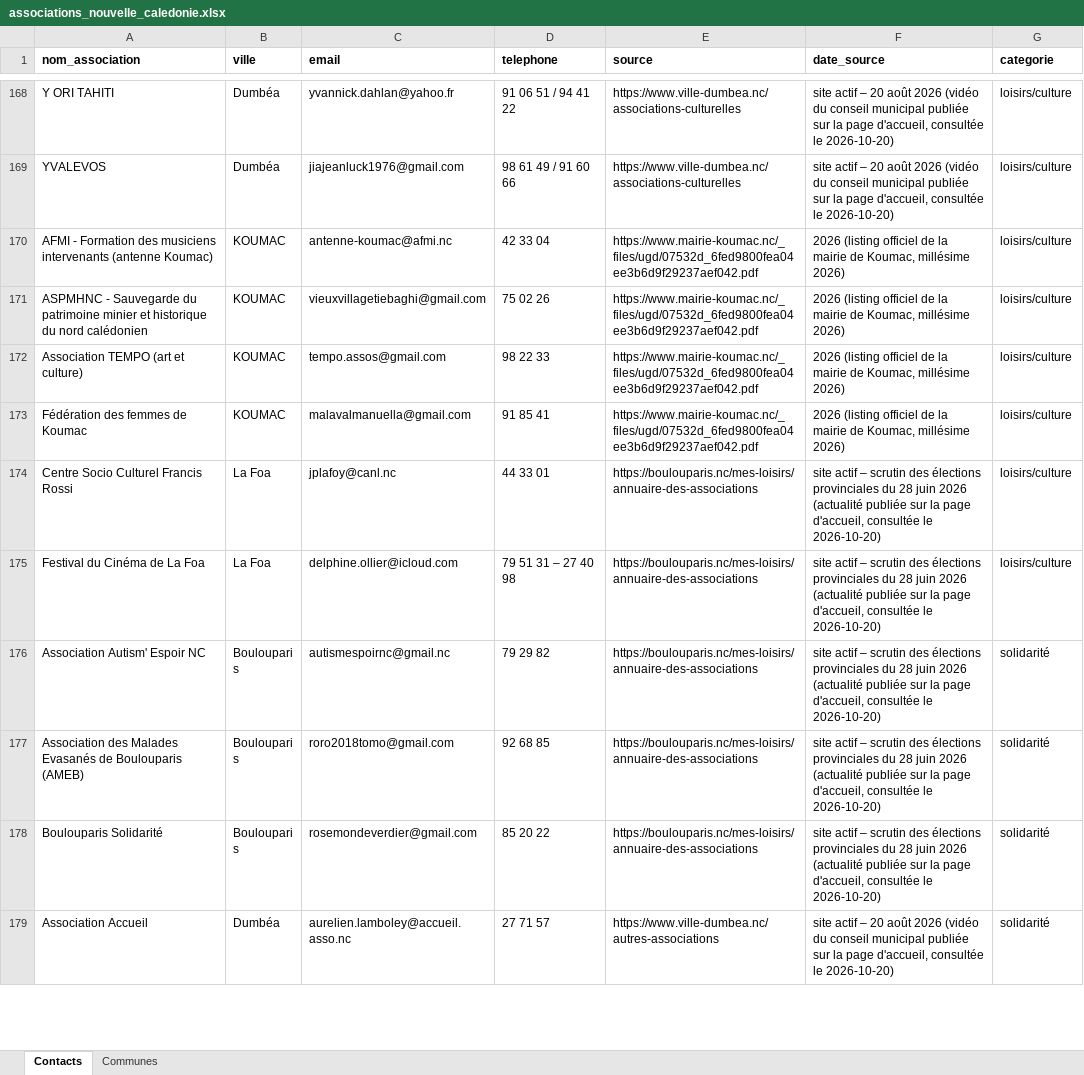
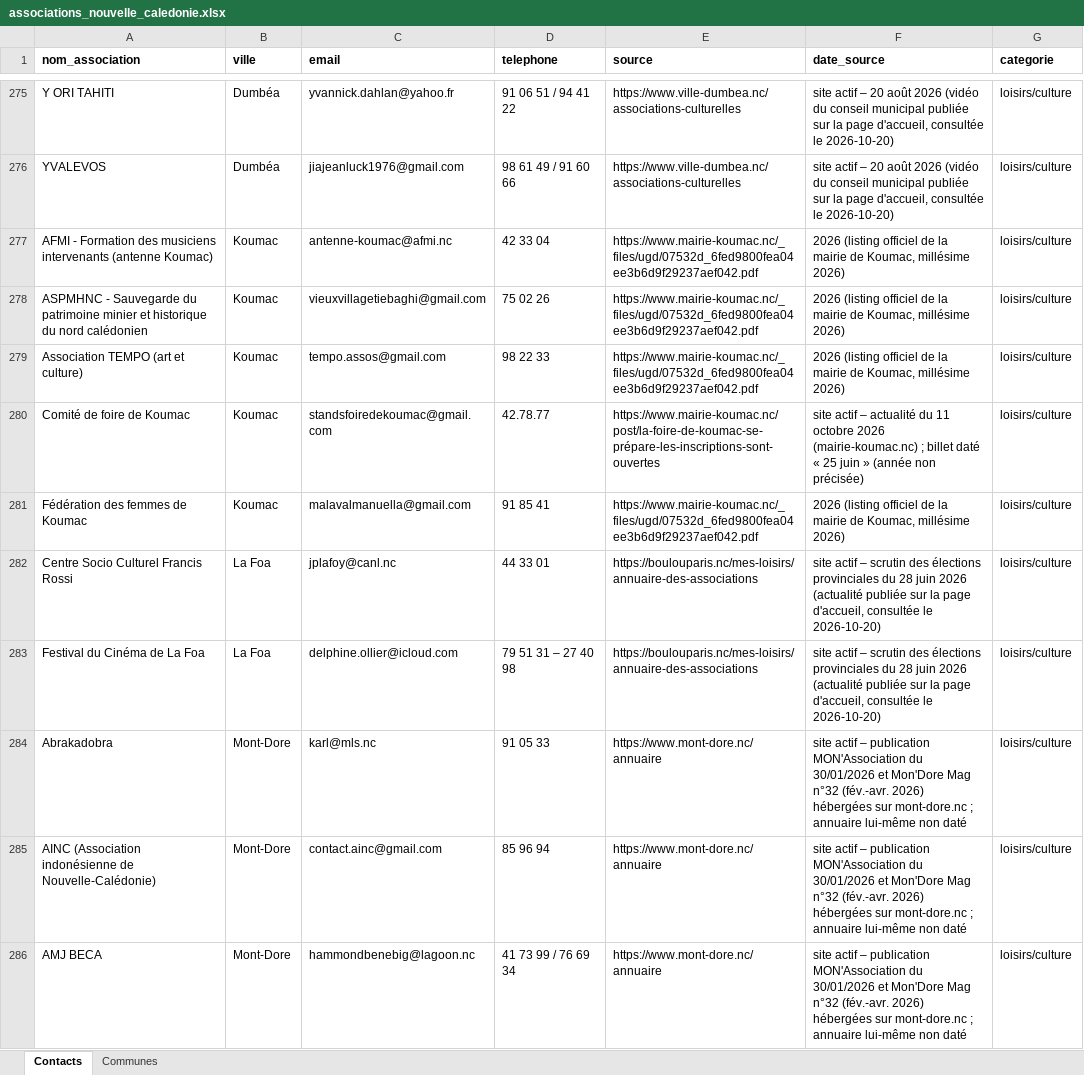
Before and after one commit to kevincarre13a-ops/assovisible, an Excel workbook: associations_nouvelle_caledonie.xlsx, sheet Contacts, drawn as a sheet; only a part is shown, gaps mark what is left out; the shorter side is filled out with more unchanged rows; values as stored, in another font and other column widths than the file's, no borders; addresses are those after the commit; the diff covers the shown part only; the diff names each change by its address in the sheet, - before the commit and + after, or states it on an @@ line.

```diff
--- a/associations_nouvelle_caledonie.xlsx (sheet Contacts)
+++ b/associations_nouvelle_caledonie.xlsx (sheet Contacts)
-B277:B279 (ville): KOUMAC
+B277:B279 (ville): Koumac
+row 280: Comité de foire de Koumac | Koumac | standsfoiredekoumac@gmail.com | 42.78.77 | https://www.mairie-koumac.nc/post/la-foire-de-koumac-se-prépare-les-inscriptions-sont-ouvertes | site actif – actualité du 11 octobre 2026 (mairie-koumac.nc) ; billet daté « 25 juin » (année non précisée) | loisirs/culture
-B281 (ville): KOUMAC
+B281 (ville): Koumac
+row 284: Abrakadobra | Mont-Dore | karl@mls.nc | 91 05 33 | https://www.mont-dore.nc/annuaire | site actif – publication MON'Association du 30/01/2026 et Mon'Dore Mag n°32 (fév.-avr. 2026) hébergées sur mont-dore.nc ; annuaire lui-même non daté | loisirs/culture
+row 285: AINC (Association indonésienne de Nouvelle-Calédonie) | Mont-Dore | contact.ainc@gmail.com | 85 96 94 | https://www.mont-dore.nc/annuaire | site actif – publication MON'Association du 30/01/2026 et Mon'Dore Mag n°32 (fév.-avr. 2026) hébergées sur mont-dore.nc ; annuaire lui-même non daté | loisirs/culture
+row 286: AMJ BECA | Mont-Dore | hammondbenebig@lagoon.nc | 41 73 99 / 76 69 34 | https://www.mont-dore.nc/annuaire | site actif – publication MON'Association du 30/01/2026 et Mon'Dore Mag n°32 (fév.-avr. 2026) hébergées sur mont-dore.nc ; annuaire lui-même non daté | loisirs/culture
```
Also changed, not shown: 150 added rows, 12 removed rows and 26 edited cells elsewhere in this sheet, sheet Communes.
